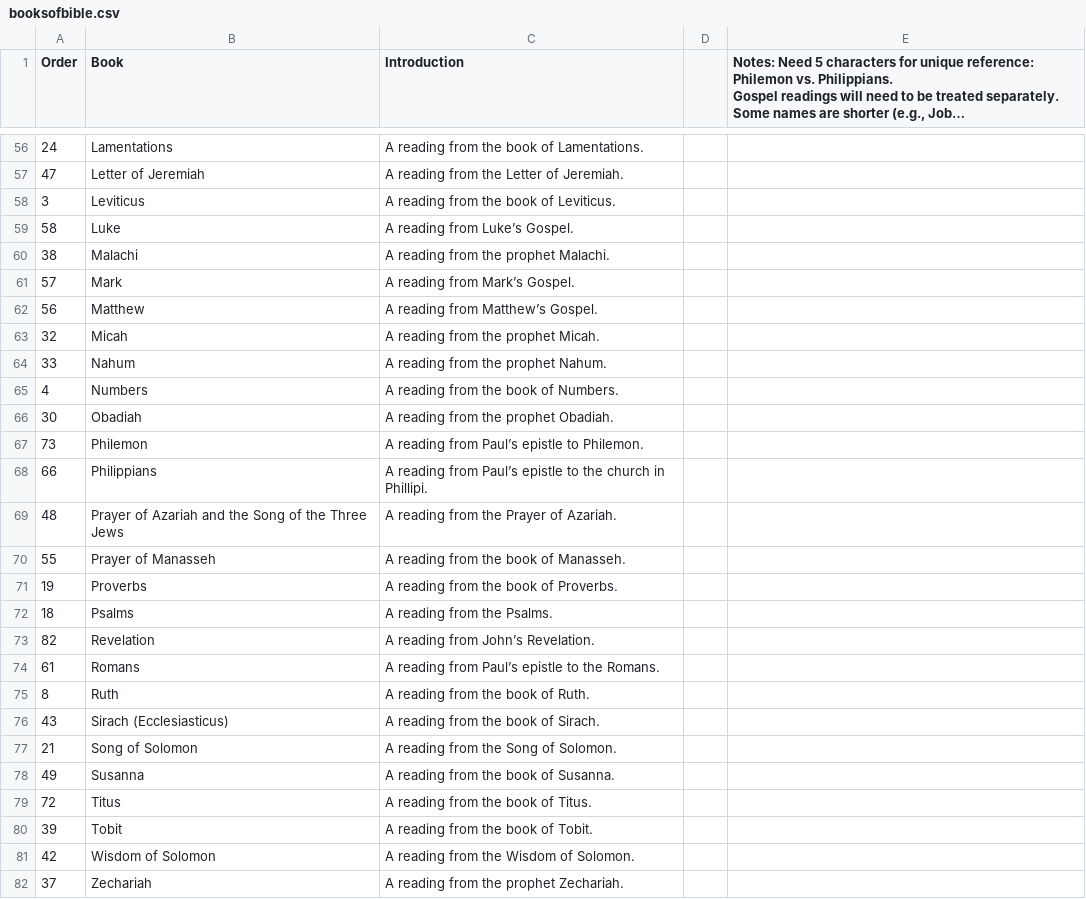
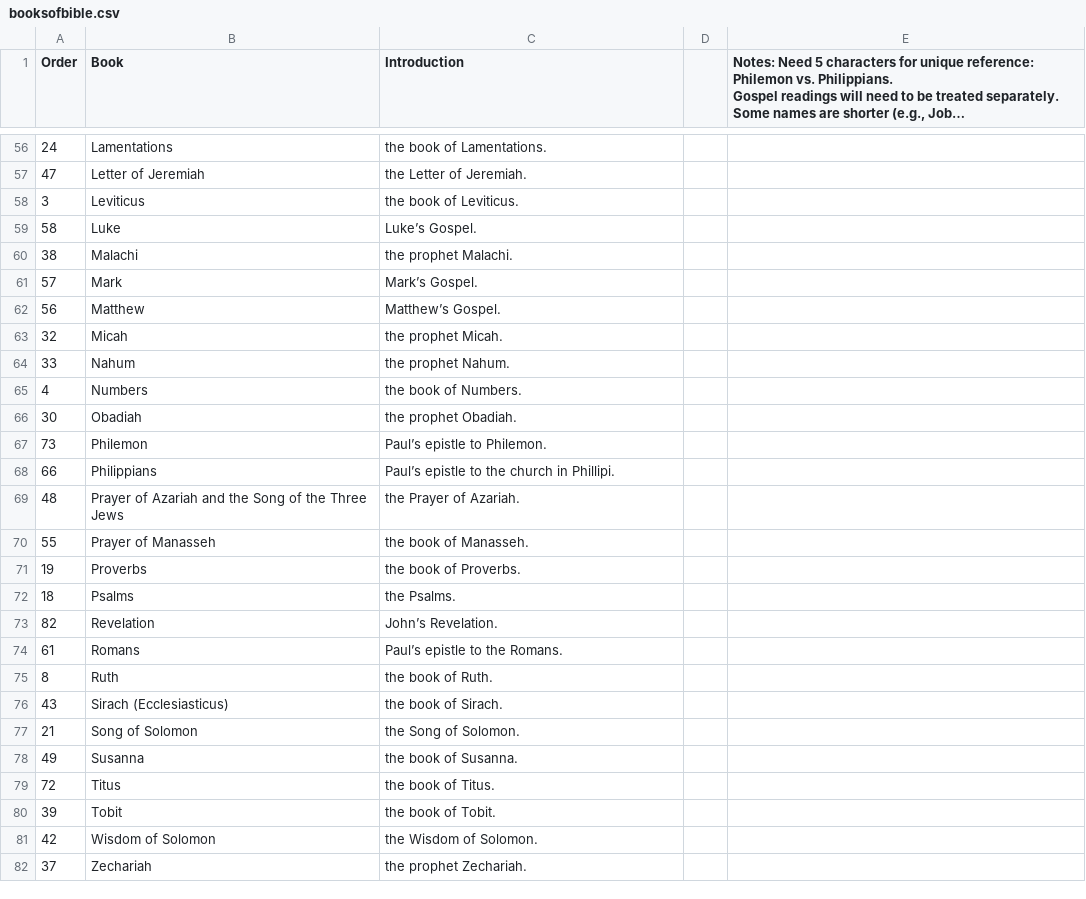
Before and after one commit to toddfoster/lectionarydata, a CSV file: booksofbible.csv, drawn as a sheet; only a part is shown, gaps mark what is left out; long unchanged cells end in …; the diff covers the shown part only; the diff names each change by its address in the sheet, - before the commit and + after, or states it on an @@ line.

Commit message:
Parse out introductions to books of Bible, Psalms

```diff
--- a/booksofbible.csv
+++ b/booksofbible.csv
-C56 (Introduction): A reading from the book of Lamentations.
+C56 (Introduction): the book of Lamentations.
-C57 (Introduction): A reading from the Letter of Jeremiah.
+C57 (Introduction): the Letter of Jeremiah.
-C58 (Introduction): A reading from the book of Leviticus.
+C58 (Introduction): the book of Leviticus.
-C59 (Introduction): A reading from Luke’s Gospel.
+C59 (Introduction): Luke’s Gospel.
-C60 (Introduction): A reading from the prophet Malachi.
+C60 (Introduction): the prophet Malachi.
-C61 (Introduction): A reading from Mark’s Gospel.
+C61 (Introduction): Mark’s Gospel.
-C62 (Introduction): A reading from Matthew’s Gospel.
+C62 (Introduction): Matthew’s Gospel.
-C63 (Introduction): A reading from the prophet Micah.
+C63 (Introduction): the prophet Micah.
-C64 (Introduction): A reading from the prophet Nahum.
+C64 (Introduction): the prophet Nahum.
-C65 (Introduction): A reading from the book of Numbers.
+C65 (Introduction): the book of Numbers.
-C66 (Introduction): A reading from the prophet Obadiah.
+C66 (Introduction): the prophet Obadiah.
-C67 (Introduction): A reading from Paul’s epistle to Philemon.
+C67 (Introduction): Paul’s epistle to Philemon.
-C68 (Introduction): A reading from Paul’s epistle…
+C68 (Introduction): Paul’s epistle…
-C69 (Introduction): A reading from the Prayer of Azariah.
+C69 (Introduction): the Prayer of Azariah.
-C70 (Introduction): A reading from the book of Manasseh.
+C70 (Introduction): the book of Manasseh.
-C71 (Introduction): A reading from the book of Proverbs.
+C71 (Introduction): the book of Proverbs.
-C72 (Introduction): A reading from the Psalms.
+C72 (Introduction): the Psalms.
-C73 (Introduction): A reading from John’s Revelation.
+C73 (Introduction): John’s Revelation.
-C74 (Introduction): A reading from Paul’s epistle to the Romans.
+C74 (Introduction): Paul’s epistle to the Romans.
-C75 (Introduction): A reading from the book of Ruth.
+C75 (Introduction): the book of Ruth.
-C76 (Introduction): A reading from the book of Sirach.
+C76 (Introduction): the book of Sirach.
-C77 (Introduction): A reading from the Song of Solomon.
+C77 (Introduction): the Song of Solomon.
-C78 (Introduction): A reading from the book of Susanna.
+C78 (Introduction): the book of Susanna.
-C79 (Introduction): A reading from the book of Titus.
+C79 (Introduction): the book of Titus.
-C80 (Introduction): A reading from the book of Tobit.
+C80 (Introduction): the book of Tobit.
-C81 (Introduction): A reading from the Wisdom of Solomon.
+C81 (Introduction): the Wisdom of Solomon.
-C82 (Introduction): A reading from the prophet Zechariah.
+C82 (Introduction): the prophet Zechariah.
```
Also changed, not shown: 55 edited cells elsewhere in this file, 4 other files.
